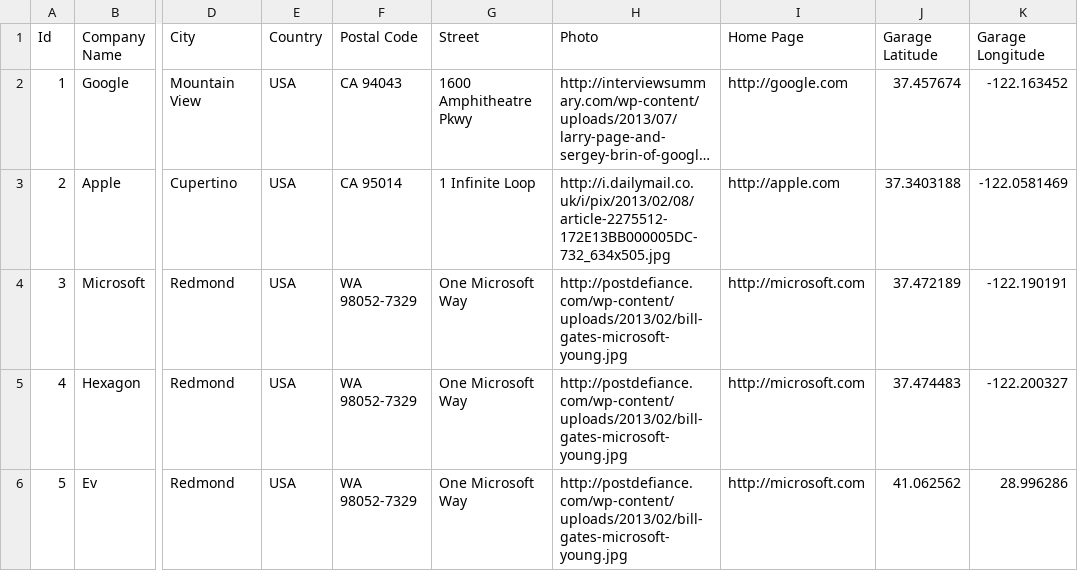
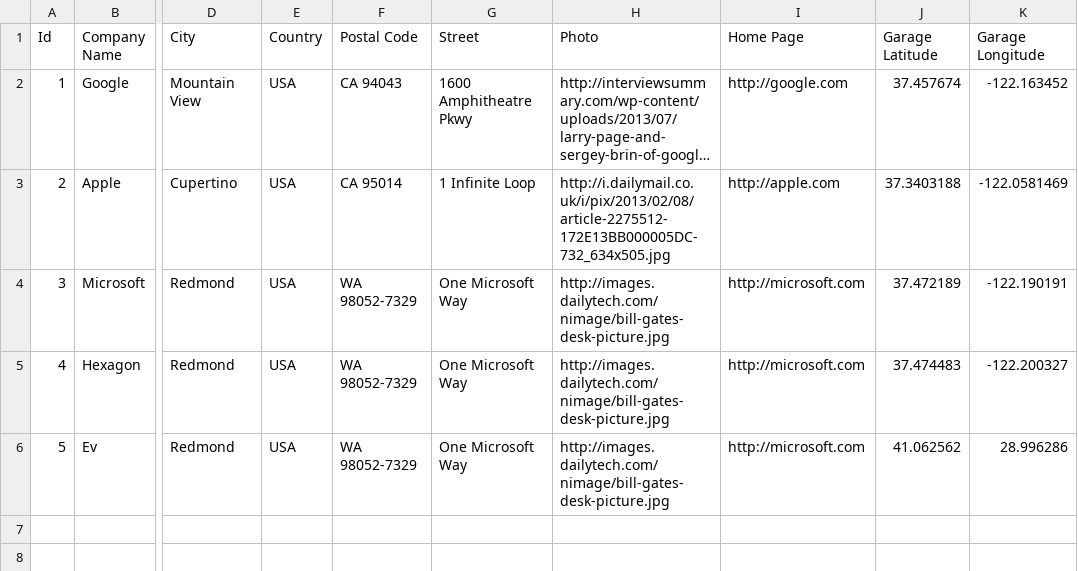
Before and after one commit to hwclass/bobs-quest, a CSV file: data/sample.csv, drawn as a sheet; only a part is shown, gaps mark what is left out; long unchanged cells end in …; the diff names each change by its address in the sheet, - before the commit and + after, or states it on an @@ line.

```diff
--- a/data/sample.csv
+++ b/data/sample.csv
-H4:H6 (Photo): http://postdefiance.com/wp-content/uploads/2013/02/bill-gates-microsoft-young.jpg
+H4:H6 (Photo): http://images.dailytech.com/nimage/bill-gates-desk-picture.jpg
```
Also changed, not shown: 8 other files.
